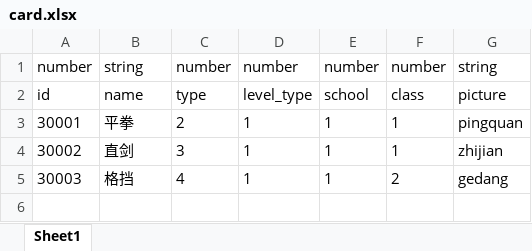
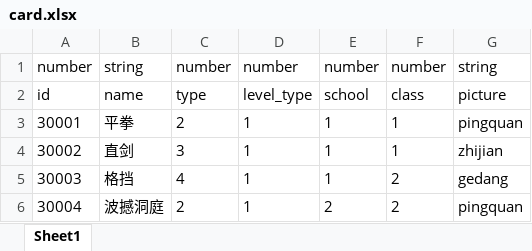
Before and after one commit to machaoTeam/LakeHeroConfig, an Excel workbook: excel/card.xlsx, sheet Sheet1, drawn as a sheet; values as stored, in another font and other column widths than the file's, no borders; the diff names each change by its address in the sheet, - before the commit and + after, or states it on an @@ line.

```diff
--- a/excel/card.xlsx (sheet Sheet1)
+++ b/excel/card.xlsx (sheet Sheet1)
+row 6: 30004 | 波撼洞庭 | 2 | 1 | 2 | 2 | pingquan
```
Also changed, not shown: excel/skill.xlsx, excel/skill_result.xlsx.
